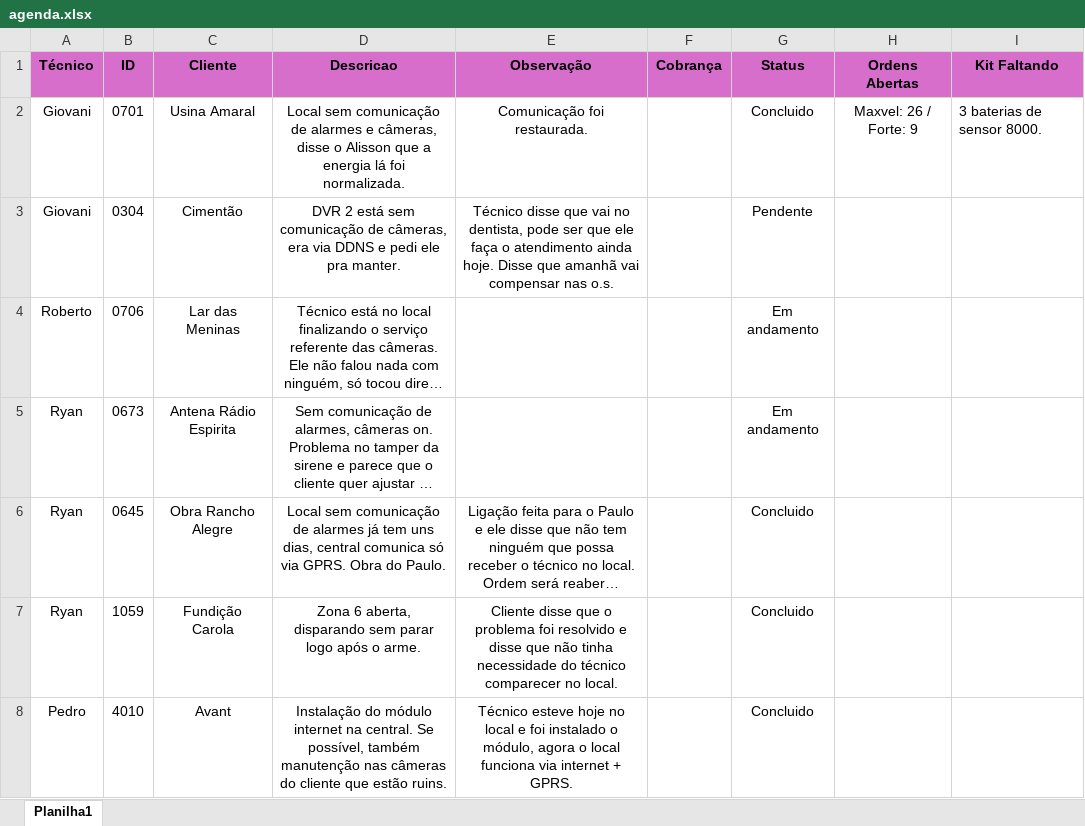
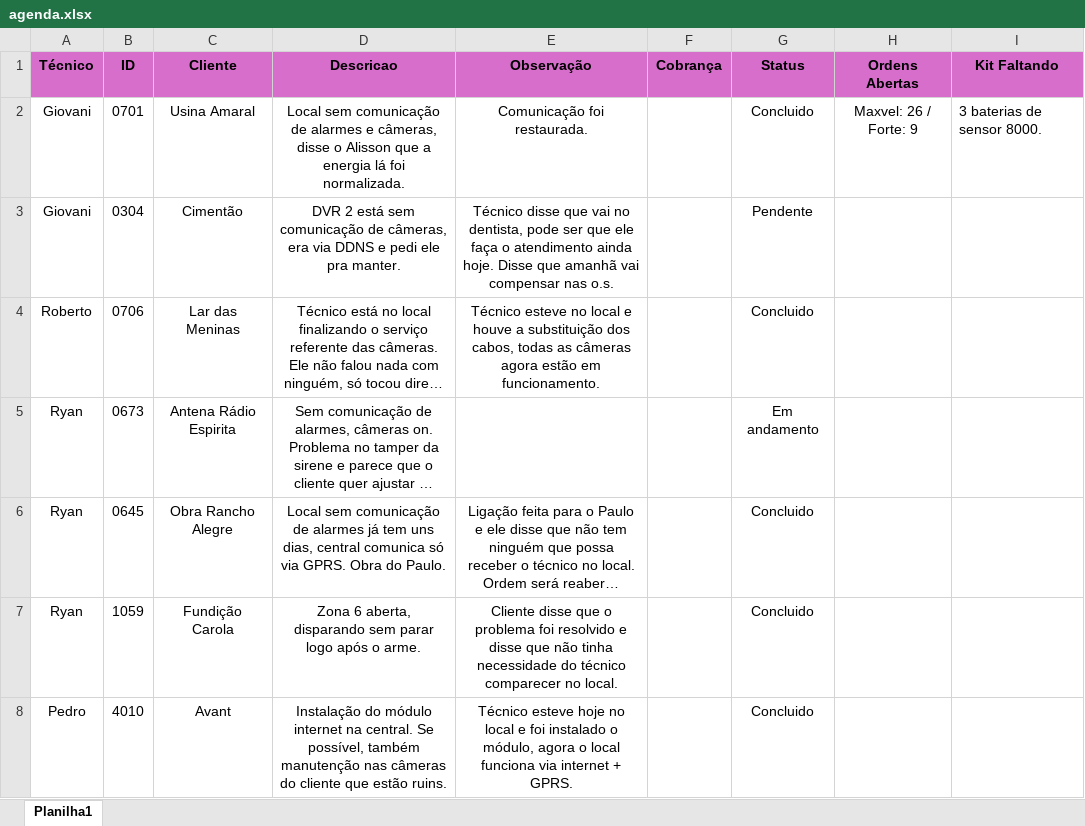
Before and after one commit to pedrohcarvalho201-spec/painel-agenda-tecnica, an Excel workbook: agenda.xlsx, sheet Planilha1, drawn as a sheet; long unchanged cells end in …; values as stored, in another font and other column widths than the file's, no borders; the diff names each change by its address in the sheet, - before the commit and + after, or states it on an @@ line.

Commit message:
Atualizacao rapida de agenda as 14:57:35,32

```diff
--- a/agenda.xlsx (sheet Planilha1)
+++ b/agenda.xlsx (sheet Planilha1)
-E4 (Observação): (empty)
+E4 (Observação): Técnico esteve no local e houve a substituição dos cabos, todas as câmeras agora estão em funcionamento.
-G4 (Status): Em andamento
+G4 (Status): Concluido
```
Also changed, not shown: 1 other file.
